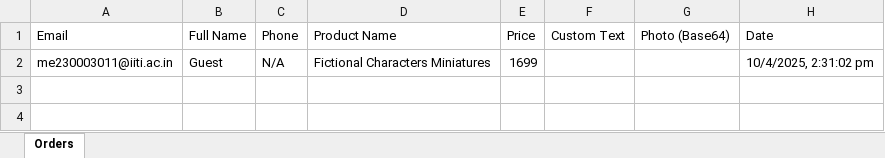
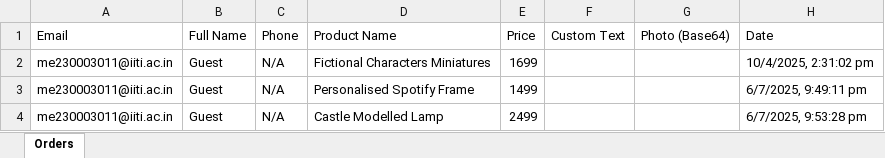
Before and after one commit to AviralSharma11/Decor, an Excel workbook: my-app/Backend/orders.xlsx, sheet Orders, drawn as a sheet; values as stored, in another font and other column widths than the file's, no borders; the diff names each change by its address in the sheet, - before the commit and + after, or states it on an @@ line.

```diff
--- a/my-app/Backend/orders.xlsx (sheet Orders)
+++ b/my-app/Backend/orders.xlsx (sheet Orders)
+row 3: me230003011@iiti.ac.in | Guest | N/A | Personalised Spotify Frame | 1499 |  |  | 6/7/2025, 9:49:11 pm
+row 4: me230003011@iiti.ac.in | Guest | N/A | Castle Modelled Lamp | 2499 |  |  | 6/7/2025, 9:53:28 pm
```
Also changed, not shown: 2 other files.
